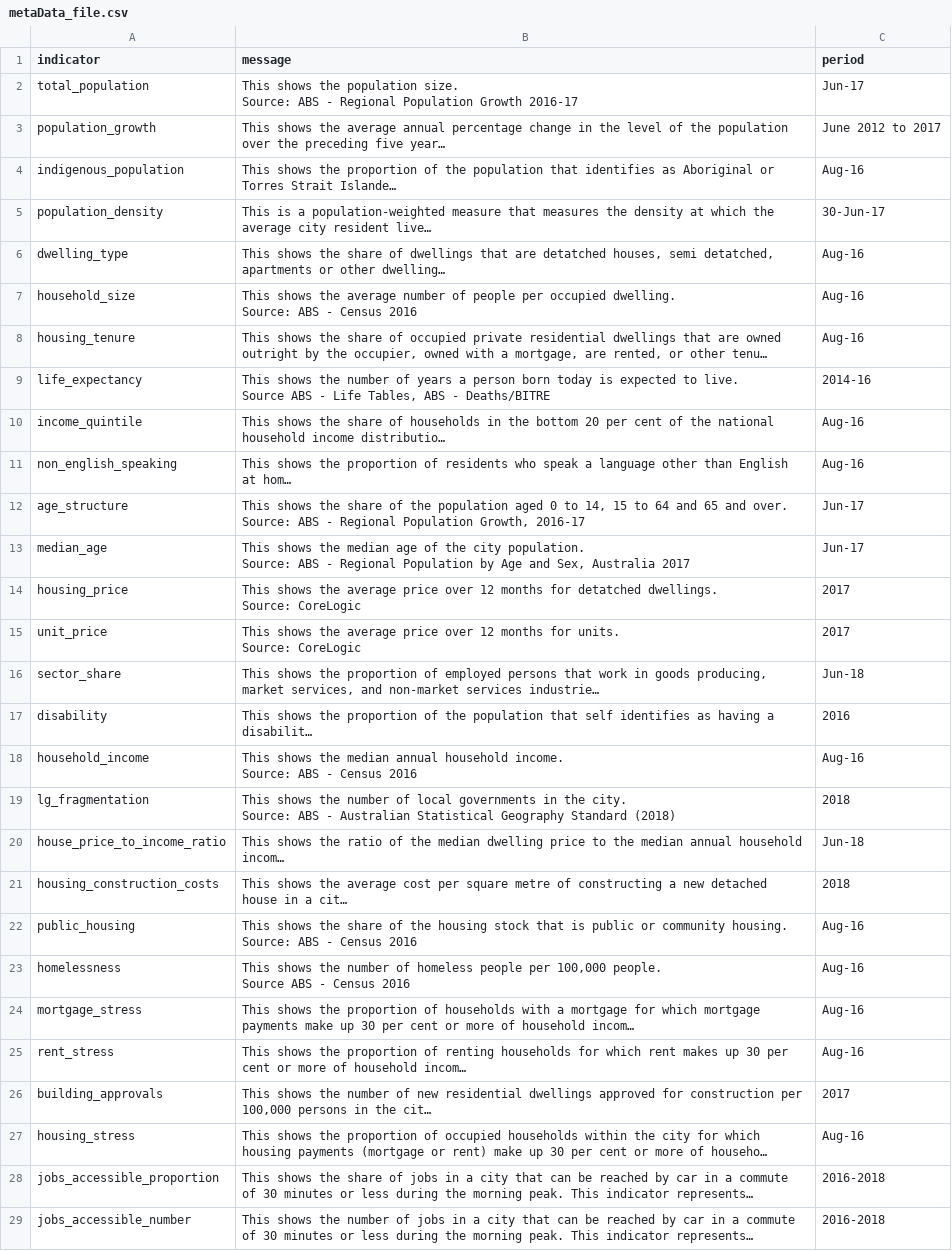
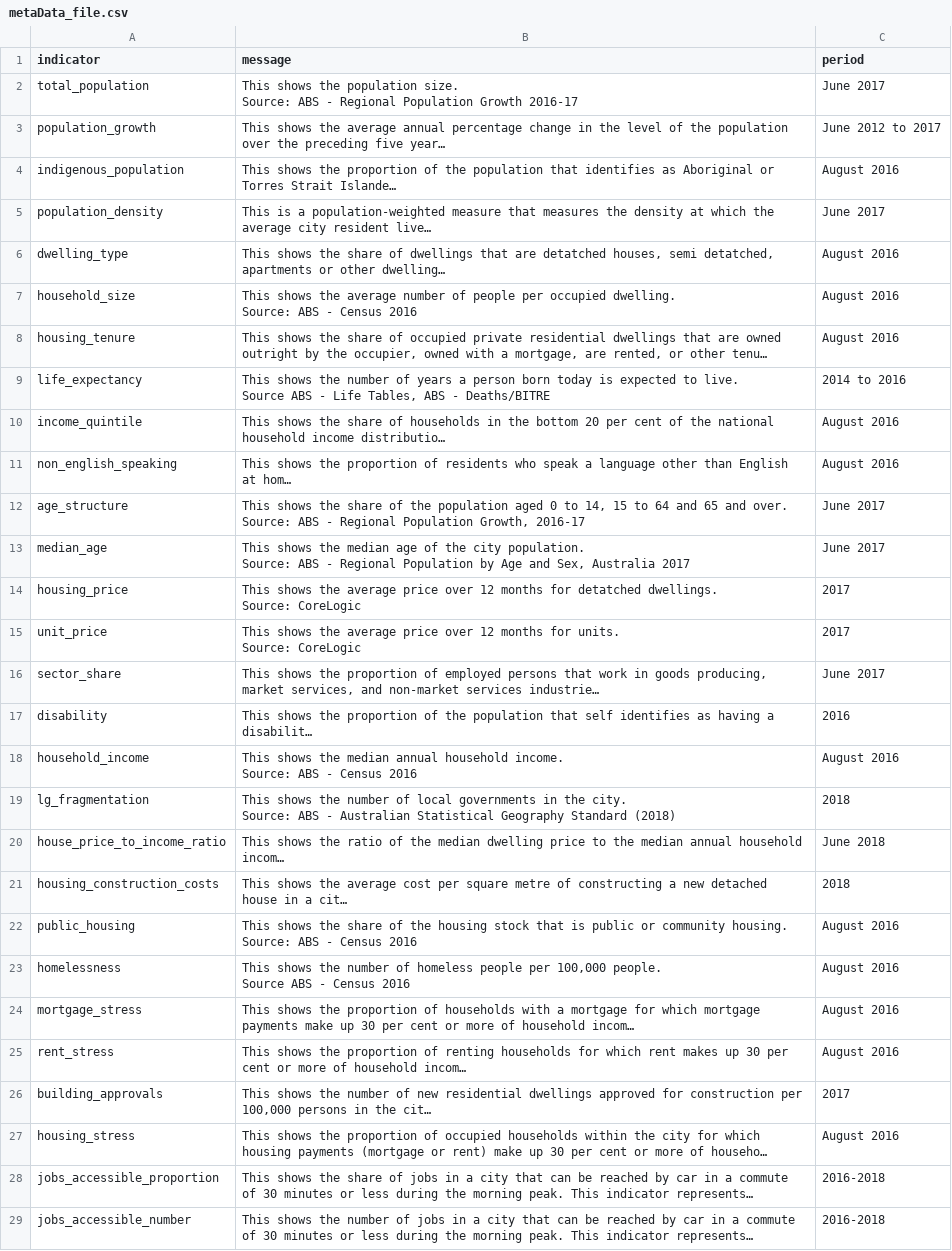
Before and after one commit to govau/smart-cities, a CSV file: resources/metaData_file.csv, drawn as a sheet; only a part is shown; long unchanged cells end in …; the diff covers the shown part only; the diff names each change by its address in the sheet, - before the commit and + after, or states it on an @@ line.

Commit message:
updates to categories.js, indicator.js etc - more to be done later.

```diff
--- a/resources/metaData_file.csv
+++ b/resources/metaData_file.csv
-C2 (period): Jun-17
+C2 (period): June 2017
-C4 (period): Aug-16
+C4 (period): August 2016
-C5 (period): 30-Jun-17
+C5 (period): June 2017
-C6:C8 (period): Aug-16
+C6:C8 (period): August 2016
-C9 (period): 2014-16
+C9 (period): 2014 to 2016
-C10:C11 (period): Aug-16
+C10:C11 (period): August 2016
-C12:C13 (period): Jun-17
+C12:C13 (period): June 2017
-C16 (period): Jun-18
+C16 (period): June 2017
-C18 (period): Aug-16
+C18 (period): August 2016
-C20 (period): Jun-18
+C20 (period): June 2018
-C22:C25 (period): Aug-16
+C22:C25 (period): August 2016
-C27 (period): Aug-16
+C27 (period): August 2016
```
Also changed, not shown: 11 edited cells elsewhere in this file, 3 other files.
